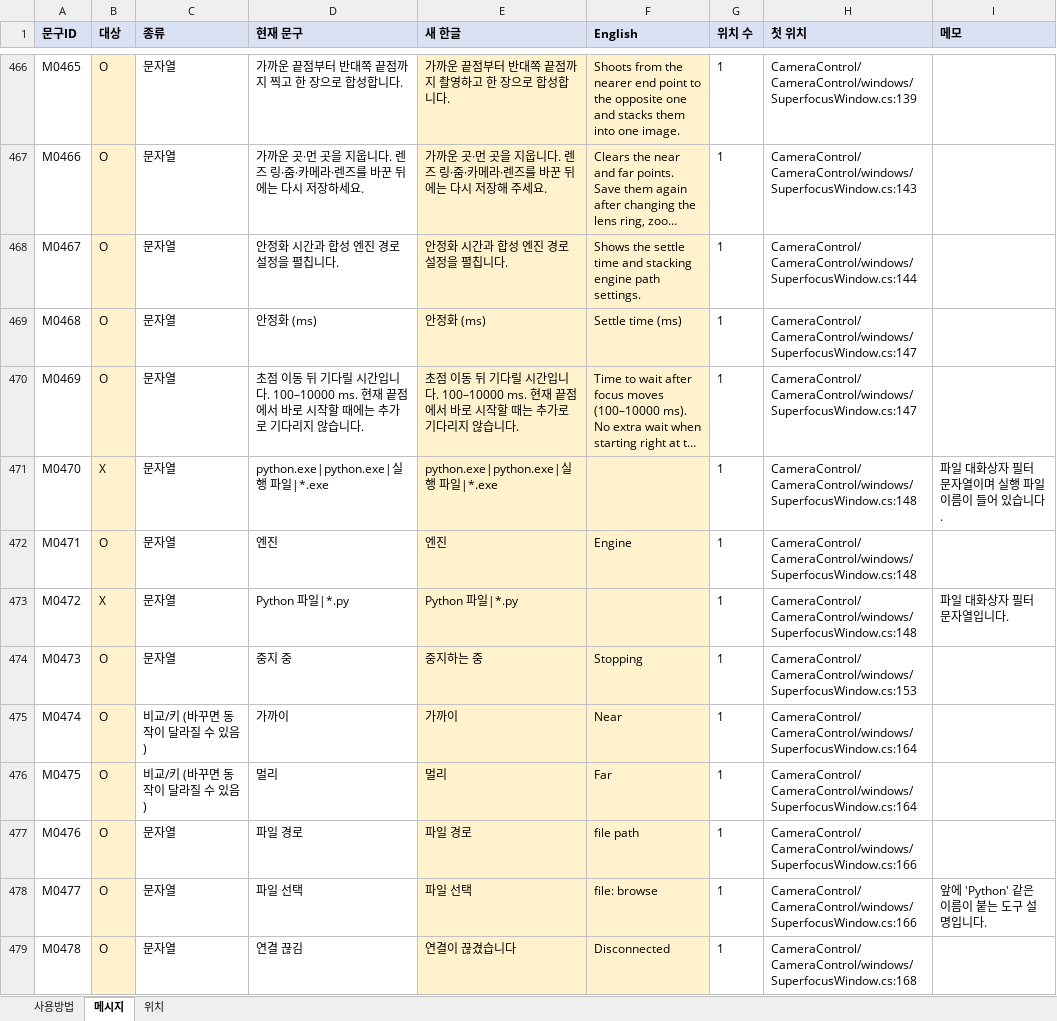
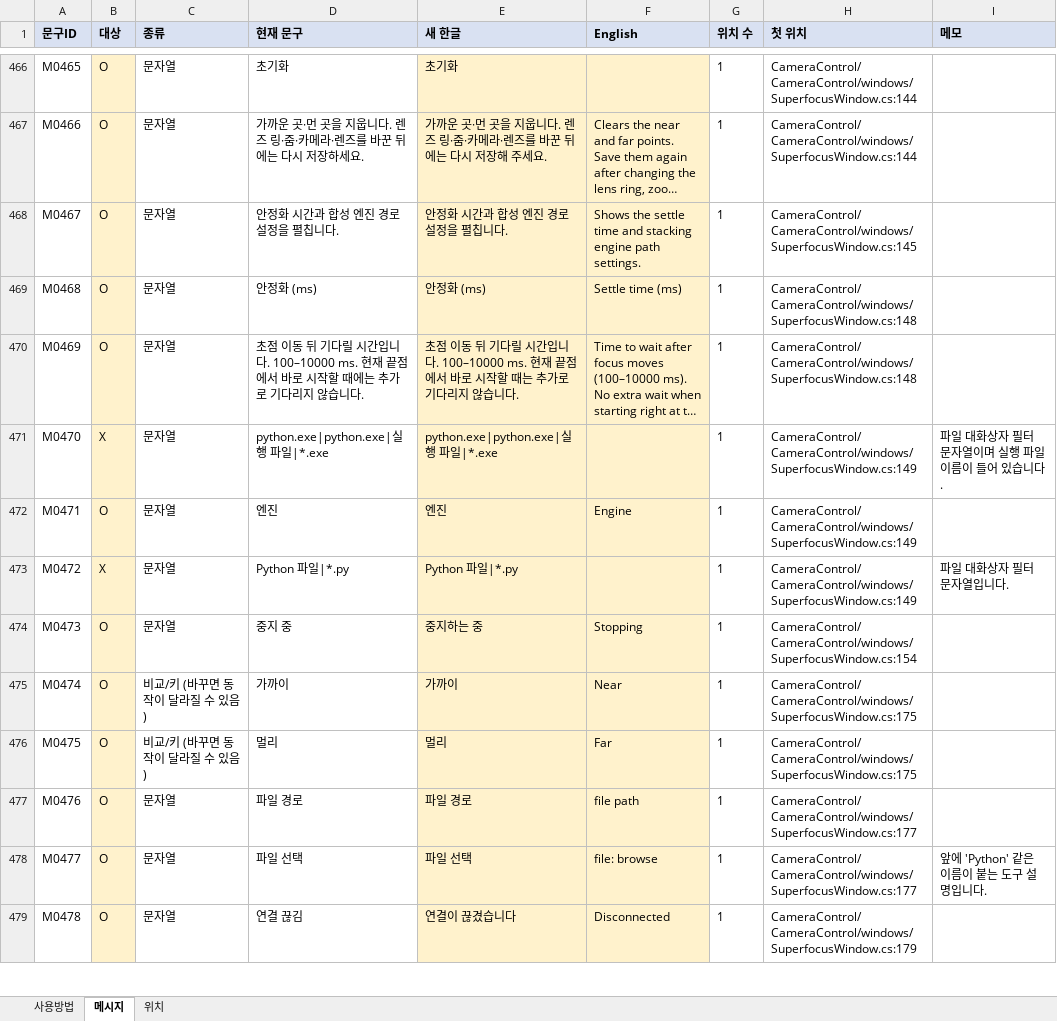
Before and after one commit to kevinlim360/clorium-g2, an Excel workbook: handoff/messages/사용자메시지_한영.xlsx, sheet 메시지, drawn as a sheet; only a part is shown, gaps mark what is left out; long unchanged cells end in …; values as stored, in another font and other column widths than the file's, no borders; the diff covers the shown part only; the diff names each change by its address in the sheet, - before the commit and + after, or states it on an @@ line.

```diff
--- a/handoff/messages/사용자메시지_한영.xlsx (sheet 메시지)
+++ b/handoff/messages/사용자메시지_한영.xlsx (sheet 메시지)
-D466 (현재 문구): 가까운 끝점부터 반대쪽 끝점까지 찍고 한 장으로 합성합니다.
+D466 (현재 문구): 초기화
-E466 (새 한글): 가까운 끝점부터 반대쪽 끝점까지 촬영하고 한 장으로 합성합니다.
+E466 (새 한글): 초기화
-F466 (English): Shoots from the nearer end point to the opposite one and stacks them into one image.
+F466 (English): (empty)
-H466 (첫 위치): CameraControl/CameraControl/windows/SuperfocusWindow.cs:139
+H466 (첫 위치): CameraControl/CameraControl/windows/SuperfocusWindow.cs:144
-H467 (첫 위치): CameraControl/CameraControl/windows/SuperfocusWindow.cs:143
+H467 (첫 위치): CameraControl/CameraControl/windows/SuperfocusWindow.cs:144
-H468 (첫 위치): CameraControl/CameraControl/windows/SuperfocusWindow.cs:144
+H468 (첫 위치): CameraControl/CameraControl/windows/SuperfocusWindow.cs:145
-H469:H470 (첫 위치): CameraControl/CameraControl/windows/SuperfocusWindow.cs:147
+H469:H470 (첫 위치): CameraControl/CameraControl/windows/SuperfocusWindow.cs:148
-H471:H473 (첫 위치): CameraControl/CameraControl/windows/SuperfocusWindow.cs:148
+H471:H473 (첫 위치): CameraControl/CameraControl/windows/SuperfocusWindow.cs:149
-H474 (첫 위치): CameraControl/CameraControl/windows/SuperfocusWindow.cs:153
+H474 (첫 위치): CameraControl/CameraControl/windows/SuperfocusWindow.cs:154
-H475:H476 (첫 위치): CameraControl/CameraControl/windows/SuperfocusWindow.cs:164
+H475:H476 (첫 위치): CameraControl/CameraControl/windows/SuperfocusWindow.cs:175
-H477:H478 (첫 위치): CameraControl/CameraControl/windows/SuperfocusWindow.cs:166
+H477:H478 (첫 위치): CameraControl/CameraControl/windows/SuperfocusWindow.cs:177
-H479 (첫 위치): CameraControl/CameraControl/windows/SuperfocusWindow.cs:168
+H479 (첫 위치): CameraControl/CameraControl/windows/SuperfocusWindow.cs:179
```
Also changed, not shown: 113 edited cells elsewhere in this sheet, sheet 위치, sheet 사용방법, 3 other files.
